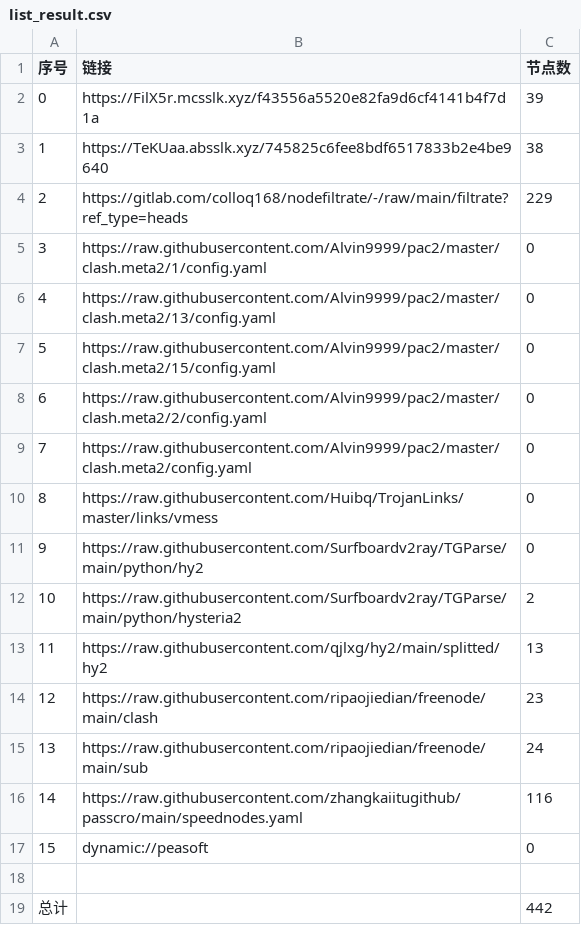
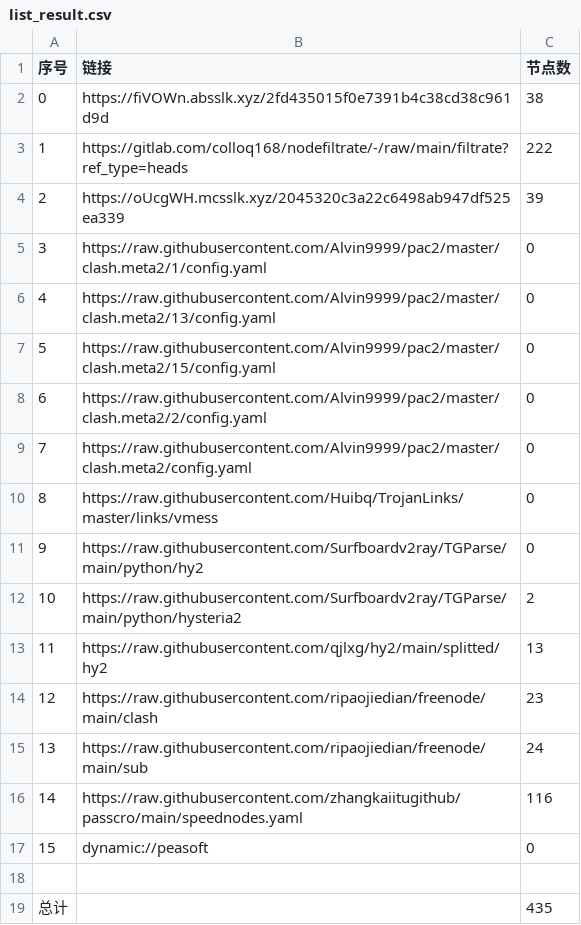
Before and after one commit to dreamMilk/AutoMergePublicNodes, a CSV file: list_result.csv, drawn as a sheet.

```diff
--- a/list_result.csv
+++ b/list_result.csv
@@ -1,5 +1,5 @@
 序号,链接,节点数
-0,https://FilX5r.mcsslk.xyz/f43556a5520e82fa9d6cf4141b4f7d1a,39
-1,https://TeKUaa.absslk.xyz/745825c6fee8bdf6517833b2e4be9640,38
-2,https://gitlab.com/colloq168/nodefiltrate/-/raw/main/filtrate?ref_type=heads,229
+0,https://fiVOWn.absslk.xyz/2fd435015f0e7391b4c38cd38c961d9d,38
+1,https://gitlab.com/colloq168/nodefiltrate/-/raw/main/filtrate?ref_type=heads,222
+2,https://oUcgWH.mcsslk.xyz/2045320c3a22c6498ab947df525ea339,39
 3,https://raw.githubusercontent.com/Alvin9999/pac2/master/clash.meta2/1/config.yaml,0
@@ -18,2 +18,2 @@
 
-总计,,442
+总计,,435
```
Also changed, not shown: 31 other files.
